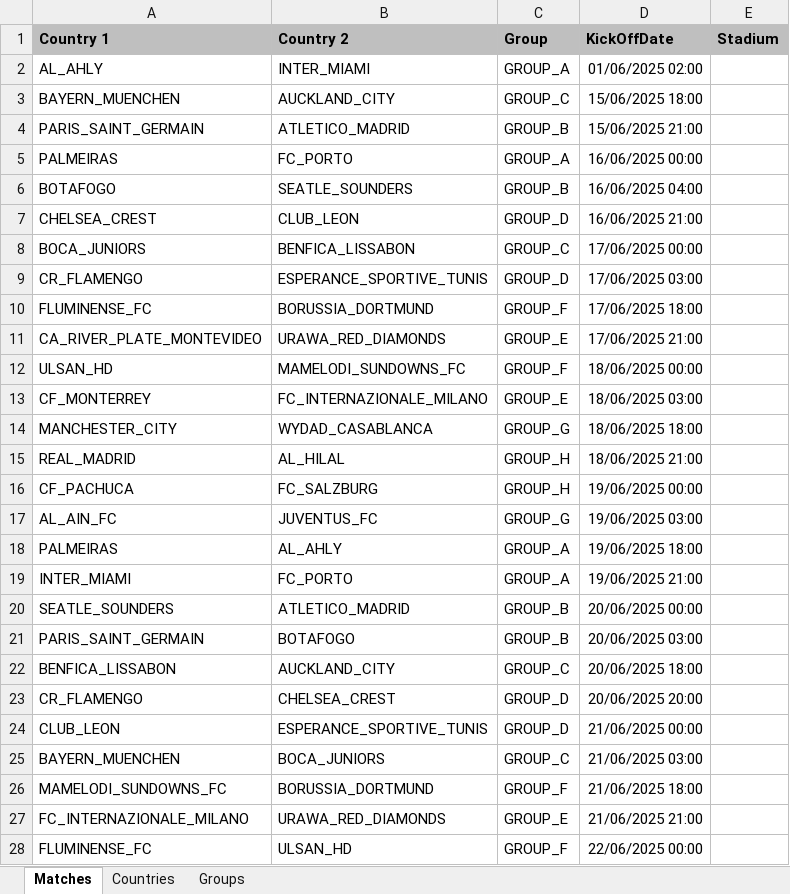
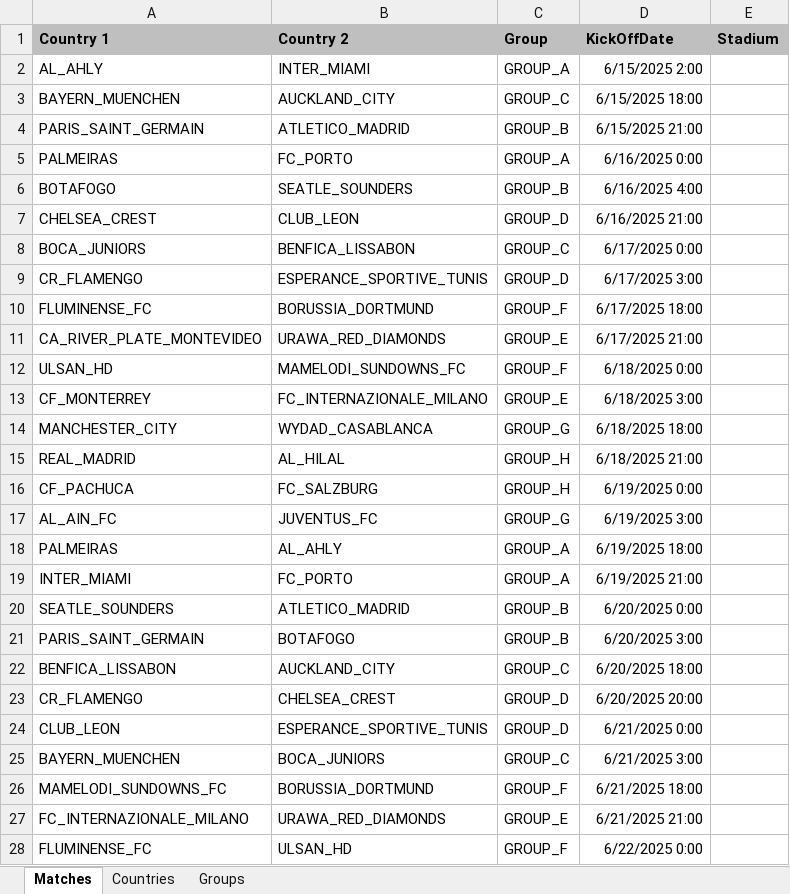
Before and after one commit to fred4jupiter/fredbet, an Excel workbook: extra/excel_templates/ClubWorldCup_2025.xlsx, sheet Matches, drawn as a sheet; only a part is shown; values as stored, in another font and other column widths than the file's, no borders; the diff covers the shown part only; the diff names each change by its address in the sheet, - before the commit and + after, or states it on an @@ line.

Commit message:
bugfix starting date of club wm in excel template

```diff
--- a/extra/excel_templates/ClubWorldCup_2025.xlsx (sheet Matches)
+++ b/extra/excel_templates/ClubWorldCup_2025.xlsx (sheet Matches)
-D2 (KickOffDate): 01/06/2025 02:00
+D2 (KickOffDate): 6/15/2025 2:00
-D3 (KickOffDate): 15/06/2025 18:00
+D3 (KickOffDate): 6/15/2025 18:00
-D4 (KickOffDate): 15/06/2025 21:00
+D4 (KickOffDate): 6/15/2025 21:00
-D5 (KickOffDate): 16/06/2025 00:00
+D5 (KickOffDate): 6/16/2025 0:00
-D6 (KickOffDate): 16/06/2025 04:00
+D6 (KickOffDate): 6/16/2025 4:00
-D7 (KickOffDate): 16/06/2025 21:00
+D7 (KickOffDate): 6/16/2025 21:00
-D8 (KickOffDate): 17/06/2025 00:00
+D8 (KickOffDate): 6/17/2025 0:00
-D9 (KickOffDate): 17/06/2025 03:00
+D9 (KickOffDate): 6/17/2025 3:00
-D10 (KickOffDate): 17/06/2025 18:00
+D10 (KickOffDate): 6/17/2025 18:00
-D11 (KickOffDate): 17/06/2025 21:00
+D11 (KickOffDate): 6/17/2025 21:00
-D12 (KickOffDate): 18/06/2025 00:00
+D12 (KickOffDate): 6/18/2025 0:00
-D13 (KickOffDate): 18/06/2025 03:00
+D13 (KickOffDate): 6/18/2025 3:00
-D14 (KickOffDate): 18/06/2025 18:00
+D14 (KickOffDate): 6/18/2025 18:00
-D15 (KickOffDate): 18/06/2025 21:00
+D15 (KickOffDate): 6/18/2025 21:00
-D16 (KickOffDate): 19/06/2025 00:00
+D16 (KickOffDate): 6/19/2025 0:00
-D17 (KickOffDate): 19/06/2025 03:00
+D17 (KickOffDate): 6/19/2025 3:00
-D18 (KickOffDate): 19/06/2025 18:00
+D18 (KickOffDate): 6/19/2025 18:00
-D19 (KickOffDate): 19/06/2025 21:00
+D19 (KickOffDate): 6/19/2025 21:00
-D20 (KickOffDate): 20/06/2025 00:00
+D20 (KickOffDate): 6/20/2025 0:00
-D21 (KickOffDate): 20/06/2025 03:00
+D21 (KickOffDate): 6/20/2025 3:00
-D22 (KickOffDate): 20/06/2025 18:00
+D22 (KickOffDate): 6/20/2025 18:00
-D23 (KickOffDate): 20/06/2025 20:00
+D23 (KickOffDate): 6/20/2025 20:00
-D24 (KickOffDate): 21/06/2025 00:00
+D24 (KickOffDate): 6/21/2025 0:00
-D25 (KickOffDate): 21/06/2025 03:00
+D25 (KickOffDate): 6/21/2025 3:00
-D26 (KickOffDate): 21/06/2025 18:00
+D26 (KickOffDate): 6/21/2025 18:00
-D27 (KickOffDate): 21/06/2025 21:00
+D27 (KickOffDate): 6/21/2025 21:00
-D28 (KickOffDate): 22/06/2025 00:00
+D28 (KickOffDate): 6/22/2025 0:00
```
Also changed, not shown: 36 edited cells elsewhere in this sheet.
